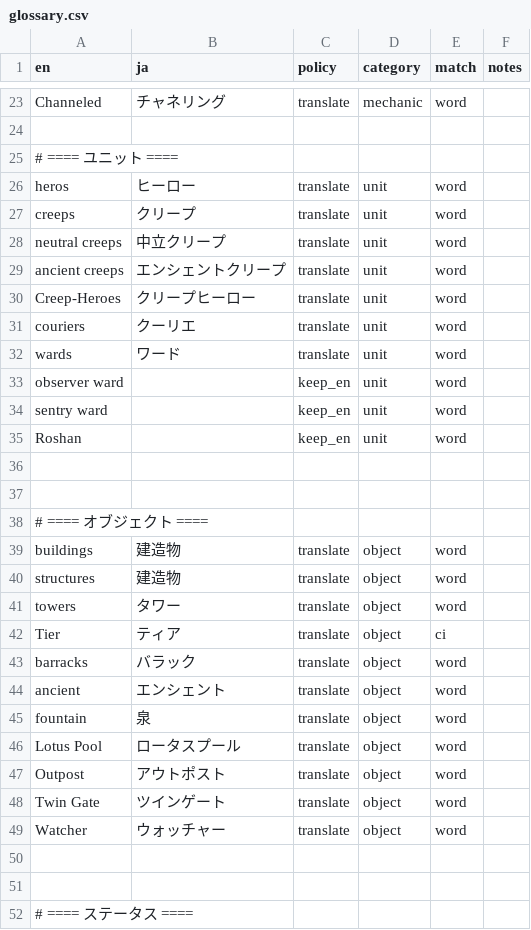
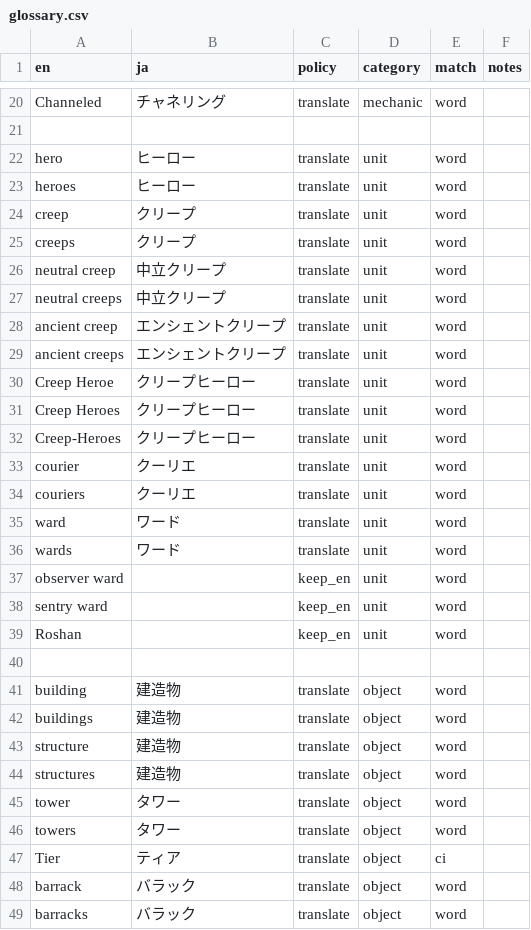
Before and after one commit to nihongoka/dota2, a CSV file: docs/glossary.csv, drawn as a sheet; only a part is shown, gaps mark what is left out; the shorter side is filled out with more unchanged rows; the diff covers the shown part only.

Commit message:
📝glossary: 複数形の追加

```diff
--- a/docs/glossary.csv
+++ b/docs/glossary.csv
@@ -24,9 +21,16 @@ Channeled,チャネリング,translate,mechanic,word,
 
-# ==== ユニット ====
-heros,ヒーロー,translate,unit,word,
+hero,ヒーロー,translate,unit,word,
+heroes,ヒーロー,translate,unit,word,
+creep,クリープ,translate,unit,word,
 creeps,クリープ,translate,unit,word,
+neutral creep,中立クリープ,translate,unit,word,
 neutral creeps,中立クリープ,translate,unit,word,
+ancient creep,エンシェントクリープ,translate,unit,word,
 ancient creeps,エンシェントクリープ,translate,unit,word,
+Creep Heroe,クリープヒーロー,translate,unit,word,
+Creep Heroes,クリープヒーロー,translate,unit,word,
 Creep-Heroes,クリープヒーロー,translate,unit,word,
+courier,クーリエ,translate,unit,word,
 couriers,クーリエ,translate,unit,word,
+ward,ワード,translate,unit,word,
 wards,ワード,translate,unit,word,
@@ -36,8 +40,10 @@ Roshan,,keep_en,unit,word,
 
-
-# ==== オブジェクト ====
+building,建造物,translate,object,word,
 buildings,建造物,translate,object,word,
+structure,建造物,translate,object,word,
 structures,建造物,translate,object,word,
+tower,タワー,translate,object,word,
 towers,タワー,translate,object,word,
 Tier,ティア,translate,object,ci,
+barrack,バラック,translate,object,word,
 barracks,バラック,translate,object,word,
```
Also changed, not shown: 3 removed rows and 1 edited cell elsewhere in this file.
